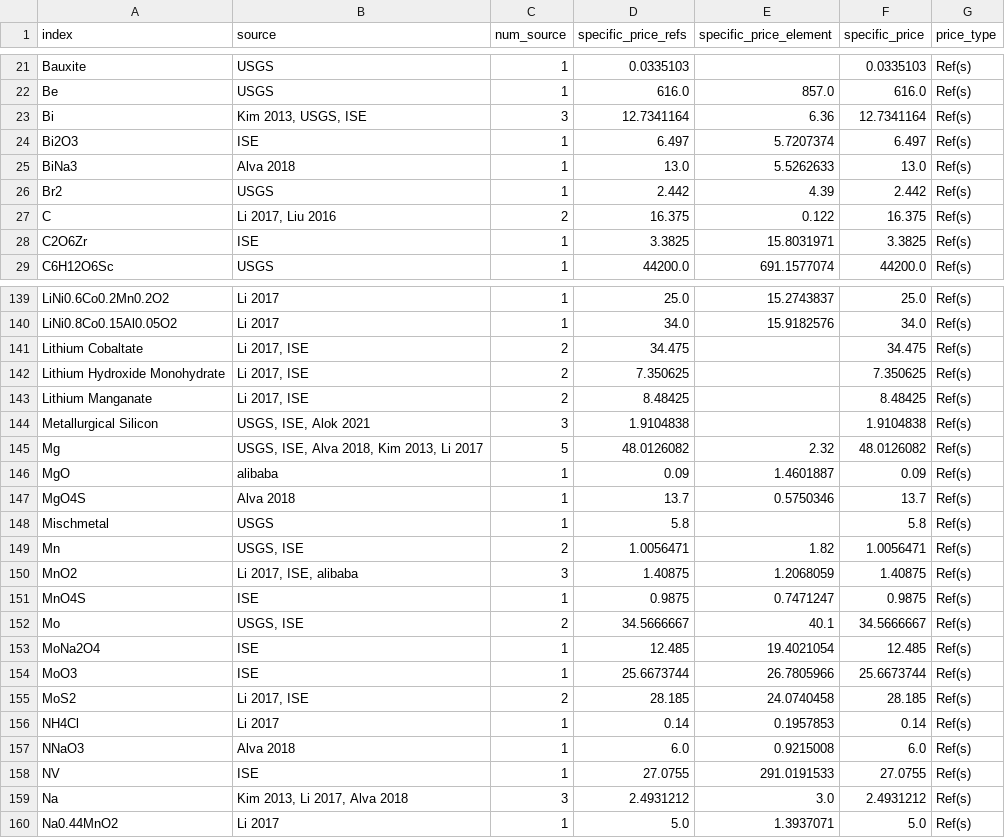
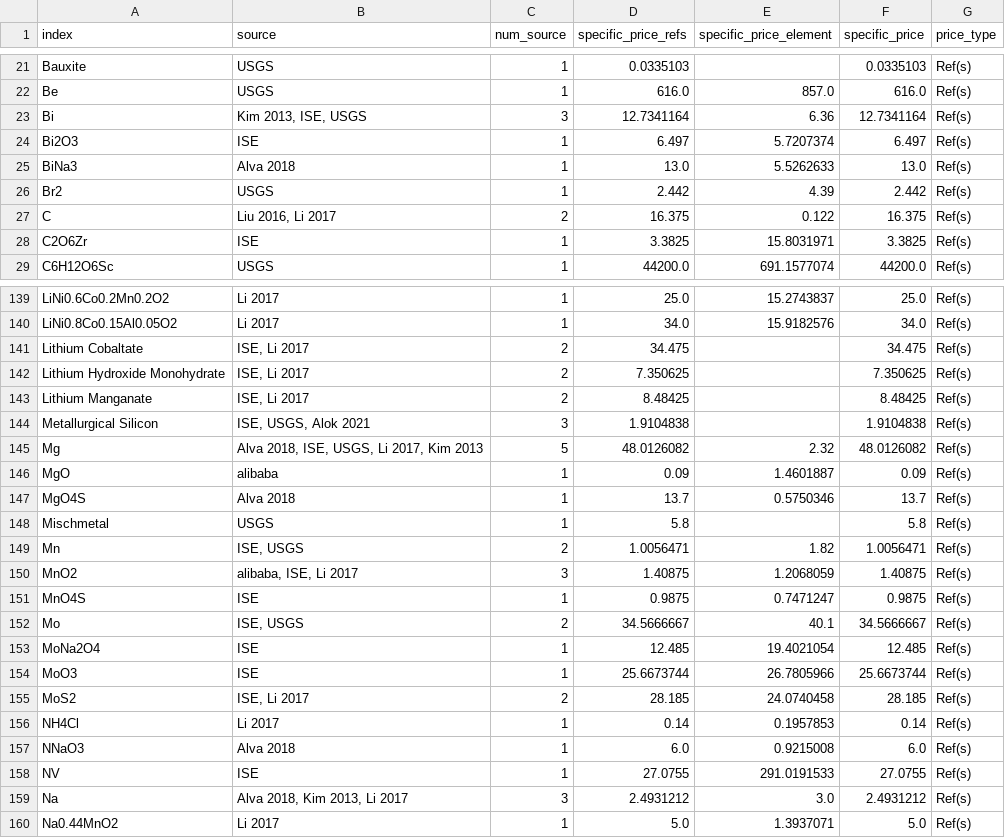
Before and after one commit to energy-storage-analysis/LDES-Survey, a CSV file: mat_cost/data/mat_prices.csv, drawn as a sheet; only a part is shown, gaps mark what is left out; the diff covers the shown part only.

```diff
--- a/mat_cost/data/mat_prices.csv
+++ b/mat_cost/data/mat_prices.csv
@@ -22,3 +22,3 @@ Bauxite,USGS,1,0.0335103,,0.0335103,Ref(s)
 Be,USGS,1,616.0,857.0,616.0,Ref(s)
-Bi,"Kim 2013, USGS, ISE",3,12.7341164,6.36,12.7341164,Ref(s)
+Bi,"Kim 2013, ISE, USGS",3,12.7341164,6.36,12.7341164,Ref(s)
 Bi2O3,ISE,1,6.497,5.7207374,6.497,Ref(s)
@@ -26,3 +26,3 @@ BiNa3,Alva 2018,1,13.0,5.5262633,13.0,Ref(s)
 Br2,USGS,1,2.442,4.39,2.442,Ref(s)
-C,"Li 2017, Liu 2016",2,16.375,0.122,16.375,Ref(s)
+C,"Liu 2016, Li 2017",2,16.375,0.122,16.375,Ref(s)
 C2O6Zr,ISE,1,3.3825,15.8031971,3.3825,Ref(s)
@@ -140,7 +140,7 @@ LiNi0.6Co0.2Mn0.2O2,Li 2017,1,25.0,15.2743837,25.0,Ref(s)
 LiNi0.8Co0.15Al0.05O2,Li 2017,1,34.0,15.9182576,34.0,Ref(s)
-Lithium Cobaltate,"Li 2017, ISE",2,34.475,,34.475,Ref(s)
-Lithium Hydroxide Monohydrate,"Li 2017, ISE",2,7.350625,,7.350625,Ref(s)
-Lithium Manganate,"Li 2017, ISE",2,8.48425,,8.48425,Ref(s)
-Metallurgical Silicon,"USGS, ISE, Alok 2021",3,1.9104838,,1.9104838,Ref(s)
-Mg,"USGS, ISE, Alva 2018, Kim 2013, Li 2017",5,48.0126082,2.32,48.0126082,Ref(s)
+Lithium Cobaltate,"ISE, Li 2017",2,34.475,,34.475,Ref(s)
+Lithium Hydroxide Monohydrate,"ISE, Li 2017",2,7.350625,,7.350625,Ref(s)
+Lithium Manganate,"ISE, Li 2017",2,8.48425,,8.48425,Ref(s)
+Metallurgical Silicon,"ISE, USGS, Alok 2021",3,1.9104838,,1.9104838,Ref(s)
+Mg,"Alva 2018, ISE, USGS, Li 2017, Kim 2013",5,48.0126082,2.32,48.0126082,Ref(s)
 MgO,alibaba,1,0.09,1.4601887,0.09,Ref(s)
@@ -148,9 +148,9 @@ MgO4S,Alva 2018,1,13.7,0.5750346,13.7,Ref(s)
 Mischmetal,USGS,1,5.8,,5.8,Ref(s)
-Mn,"USGS, ISE",2,1.0056471,1.82,1.0056471,Ref(s)
-MnO2,"Li 2017, ISE, alibaba",3,1.40875,1.2068059,1.40875,Ref(s)
+Mn,"ISE, USGS",2,1.0056471,1.82,1.0056471,Ref(s)
+MnO2,"alibaba, ISE, Li 2017",3,1.40875,1.2068059,1.40875,Ref(s)
 MnO4S,ISE,1,0.9875,0.7471247,0.9875,Ref(s)
-Mo,"USGS, ISE",2,34.5666667,40.1,34.5666667,Ref(s)
+Mo,"ISE, USGS",2,34.5666667,40.1,34.5666667,Ref(s)
 MoNa2O4,ISE,1,12.485,19.4021054,12.485,Ref(s)
 MoO3,ISE,1,25.6673744,26.7805966,25.6673744,Ref(s)
-MoS2,"Li 2017, ISE",2,28.185,24.0740458,28.185,Ref(s)
+MoS2,"ISE, Li 2017",2,28.185,24.0740458,28.185,Ref(s)
 NH4Cl,Li 2017,1,0.14,0.1957853,0.14,Ref(s)
@@ -158,3 +158,3 @@ NNaO3,Alva 2018,1,6.0,0.9215008,6.0,Ref(s)
 NV,ISE,1,27.0755,291.0191533,27.0755,Ref(s)
-Na,"Kim 2013, Li 2017, Alva 2018",3,2.4931212,3.0,2.4931212,Ref(s)
+Na,"Alva 2018, Kim 2013, Li 2017",3,2.4931212,3.0,2.4931212,Ref(s)
 Na0.44MnO2,Li 2017,1,5.0,1.3937071,5.0,Ref(s)
```
Also changed, not shown: 47 edited cells elsewhere in this file, mat_cost/data/df_couples.csv, mat_cost/data/physprops.csv, 2 other files.
